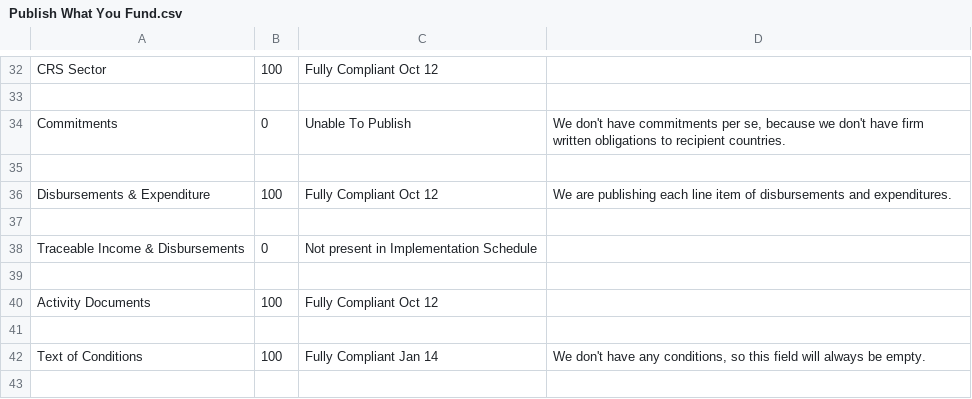
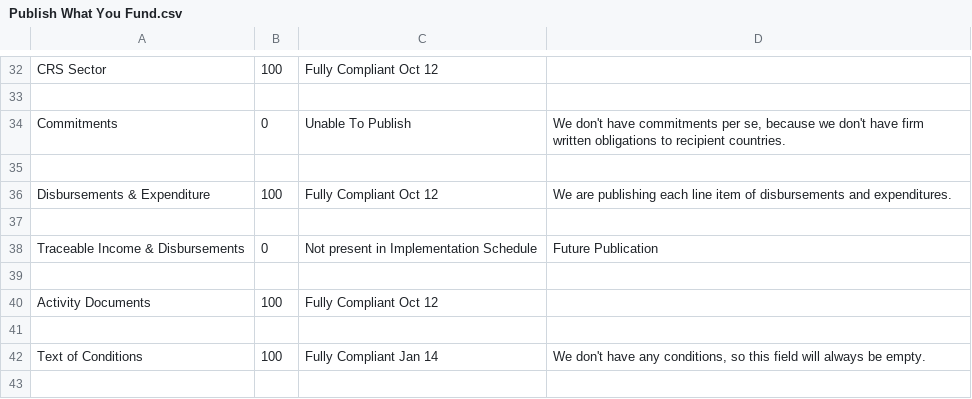
Before and after one commit to Bjwebb/IATI-Annual-Report-Data, a CSV file: Publish What You Fund.csv, drawn as a sheet; only a part is shown, gaps mark what is left out.

```diff
--- a/Publish What You Fund.csv
+++ b/Publish What You Fund.csv
@@ -37,3 +37,3 @@ Disbursements & Expenditure,100,Fully Compliant Oct 12,We are publishing each li
 ,,,
-Traceable Income & Disbursements,0,Not present in Implementation Schedule,
+Traceable Income & Disbursements,0,Not present in Implementation Schedule,Future Publication
 ,,,
```
Also changed, not shown: Swedish International Development Cooperation Agency.csv.
